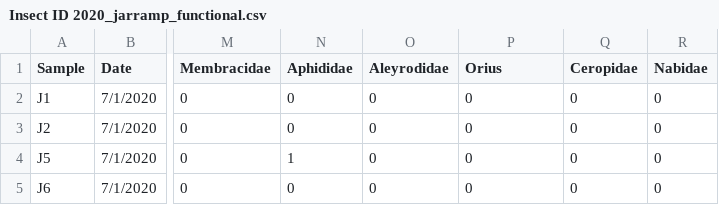
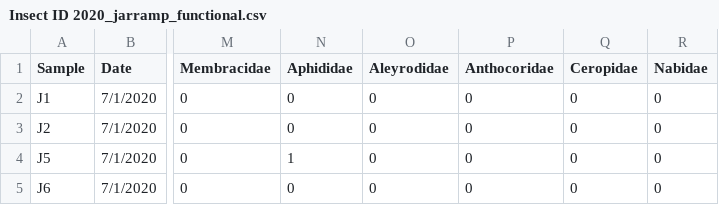
Before and after one commit to katiemmanning/trapping_calibration, a CSV file: Data/Insect ID 2020_jarramp_functional.csv, drawn as a sheet; only a part is shown, gaps mark what is left out; the diff names each change by its address in the sheet, - before the commit and + after, or states it on an @@ line.

Commit message:
Orius to Anthocoridae

```diff
--- a/Data/Insect ID 2020_jarramp_functional.csv
+++ b/Data/Insect ID 2020_jarramp_functional.csv
-P1: Orius
+P1: Anthocoridae
```
Also changed, not shown: Data/Insect ID 2020_pitfall_functional.csv, Data/Insect ID 2020_stickycard_functional.csv, 2 other files.
